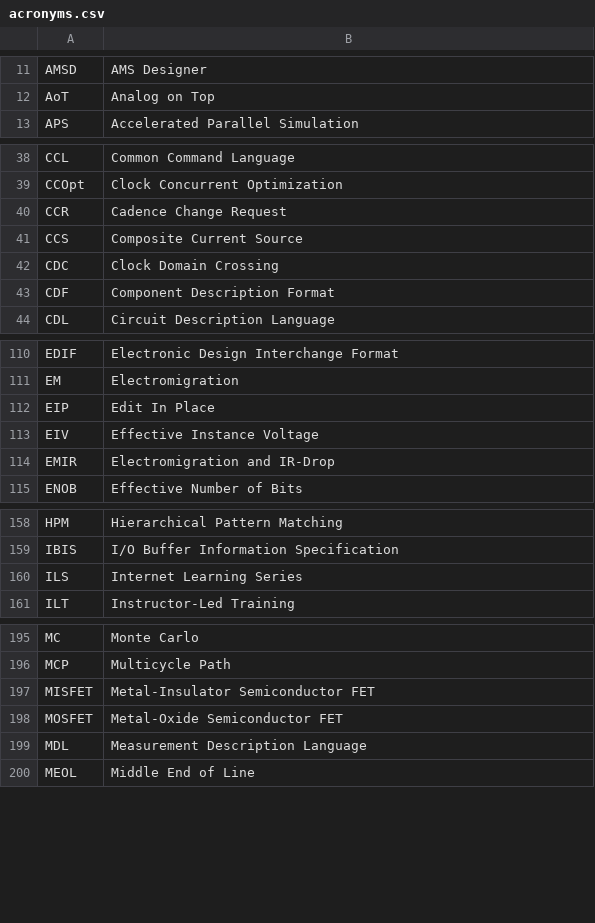
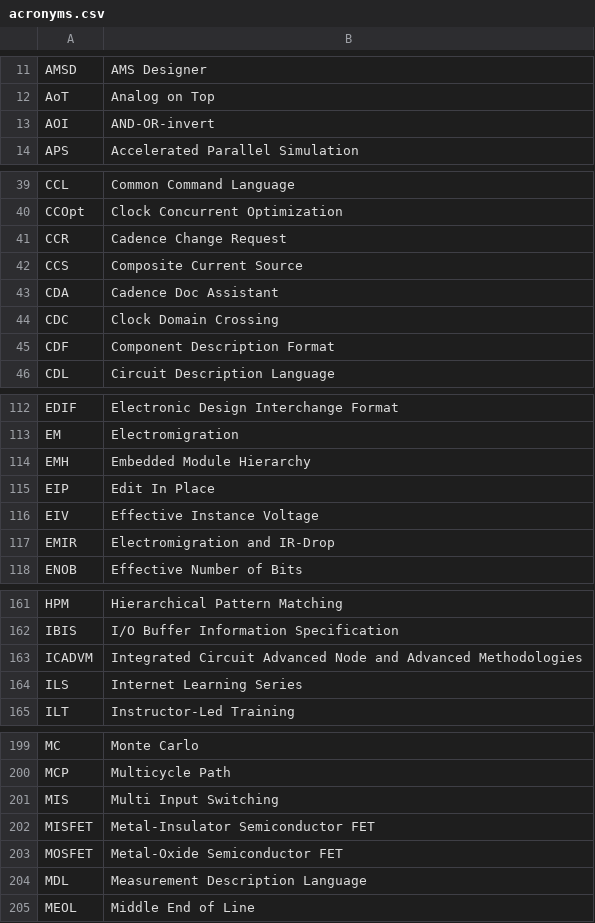
Before and after one commit to mschweikardt/eda-acronyms, a CSV file: acronyms.csv, drawn as a sheet; only a part is shown, gaps mark what is left out; the diff covers the shown part only; the diff names each change by its address in the sheet, - before the commit and + after, or states it on an @@ line.

Commit message:
add acronyms

```diff
--- a/acronyms.csv
+++ b/acronyms.csv
+row 13: AOI | AND-OR-invert
+row 43: CDA | Cadence Doc Assistant
+row 114: EMH | Embedded Module Hierarchy
+row 163: ICADVM | Integrated Circuit Advanced Node and Advanced Methodologies
+row 201: MIS | Multi Input Switching
```
Also changed, not shown: 2 added rows elsewhere in this file, 11 other files.
